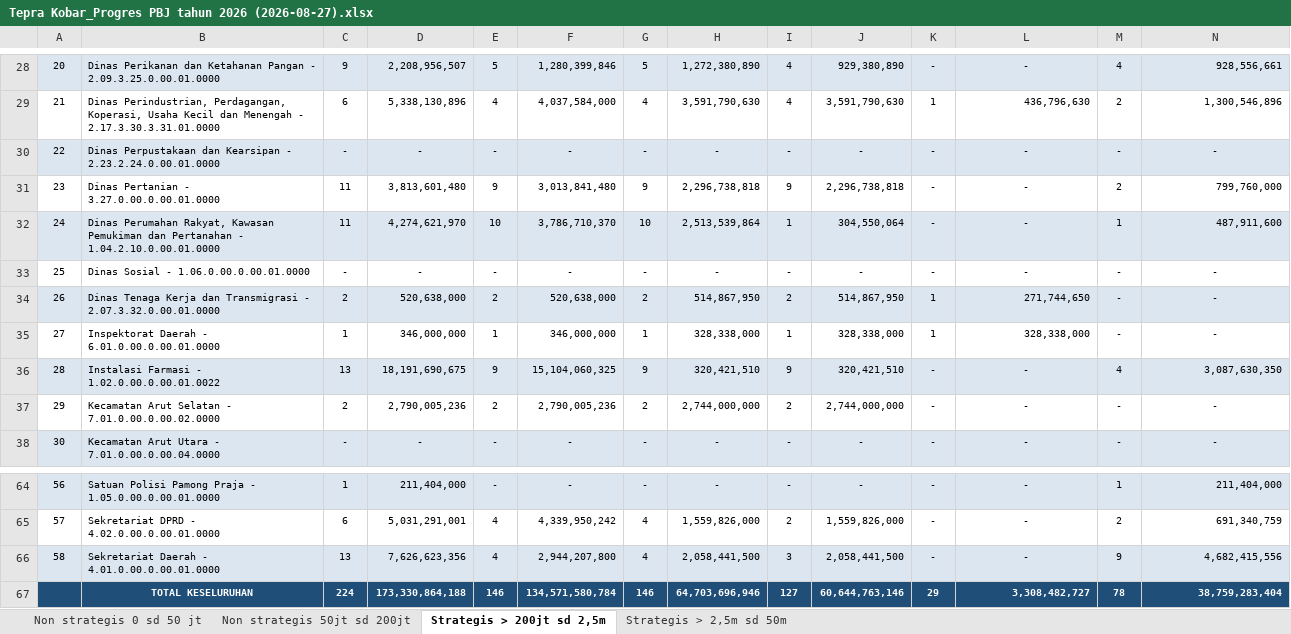
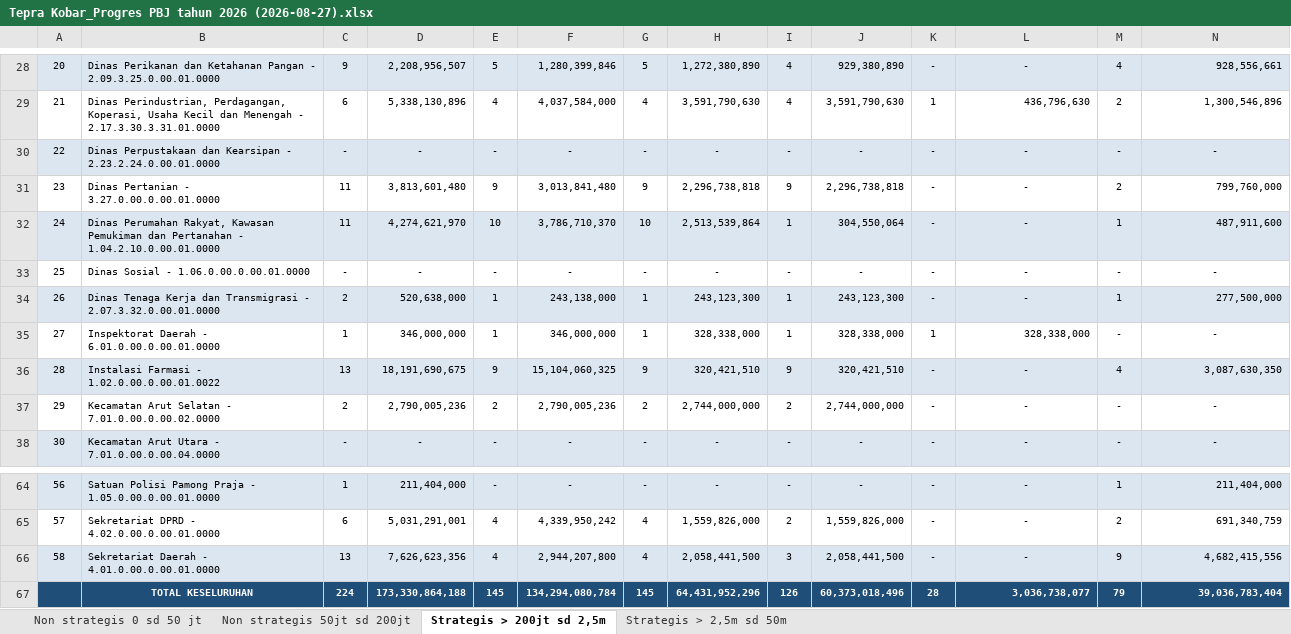
Before and after one commit to rizkipem-21/dashboard.pbjkobar, an Excel workbook: output/tepra/2026/Tepra Kobar_Progres PBJ tahun 2026 (2026-08-27).xlsx, sheet Strategis > 200jt sd 2,5m, drawn as a sheet; only a part is shown, gaps mark what is left out; values as stored, in another font and other column widths than the file's, no borders; the diff names each change by its address in the sheet, - before the commit and + after, or states it on an @@ line.

```diff
--- a/output/tepra/2026/Tepra Kobar_Progres PBJ tahun 2026 (2026-08-27).xlsx (sheet Strategis > 200jt sd 2,5m)
+++ b/output/tepra/2026/Tepra Kobar_Progres PBJ tahun 2026 (2026-08-27).xlsx (sheet Strategis > 200jt sd 2,5m)
-E34: 2
+E34: 1
-F34: 520,638,000
+F34: 243,138,000
-G34: 2
+G34: 1
-H34: 514,867,950
+H34: 243,123,300
-I34: 2
+I34: 1
-J34: 514,867,950
+J34: 243,123,300
-K34: 1
+K34: -
-L34: 271,744,650
+L34: -
-L34 alignment: right
+L34 alignment: center
-M34: -
+M34: 1
-N34: -
+N34: 277,500,000
-N34 alignment: center
+N34 alignment: right
-E67: 146
+E67: 145
-F67: 134,571,580,784
+F67: 134,294,080,784
-G67: 146
+G67: 145
-H67: 64,703,696,946
+H67: 64,431,952,296
-I67: 127
+I67: 126
-J67: 60,644,763,146
+J67: 60,373,018,496
-K67: 29
+K67: 28
-L67: 3,308,482,727
+L67: 3,036,738,077
-M67: 78
+M67: 79
-N67: 38,759,283,404
+N67: 39,036,783,404
```
Also changed, not shown: sheet Non strategis 50jt sd 200jt, sheet Non strategis 0 sd 50 jt, 14 other files.
